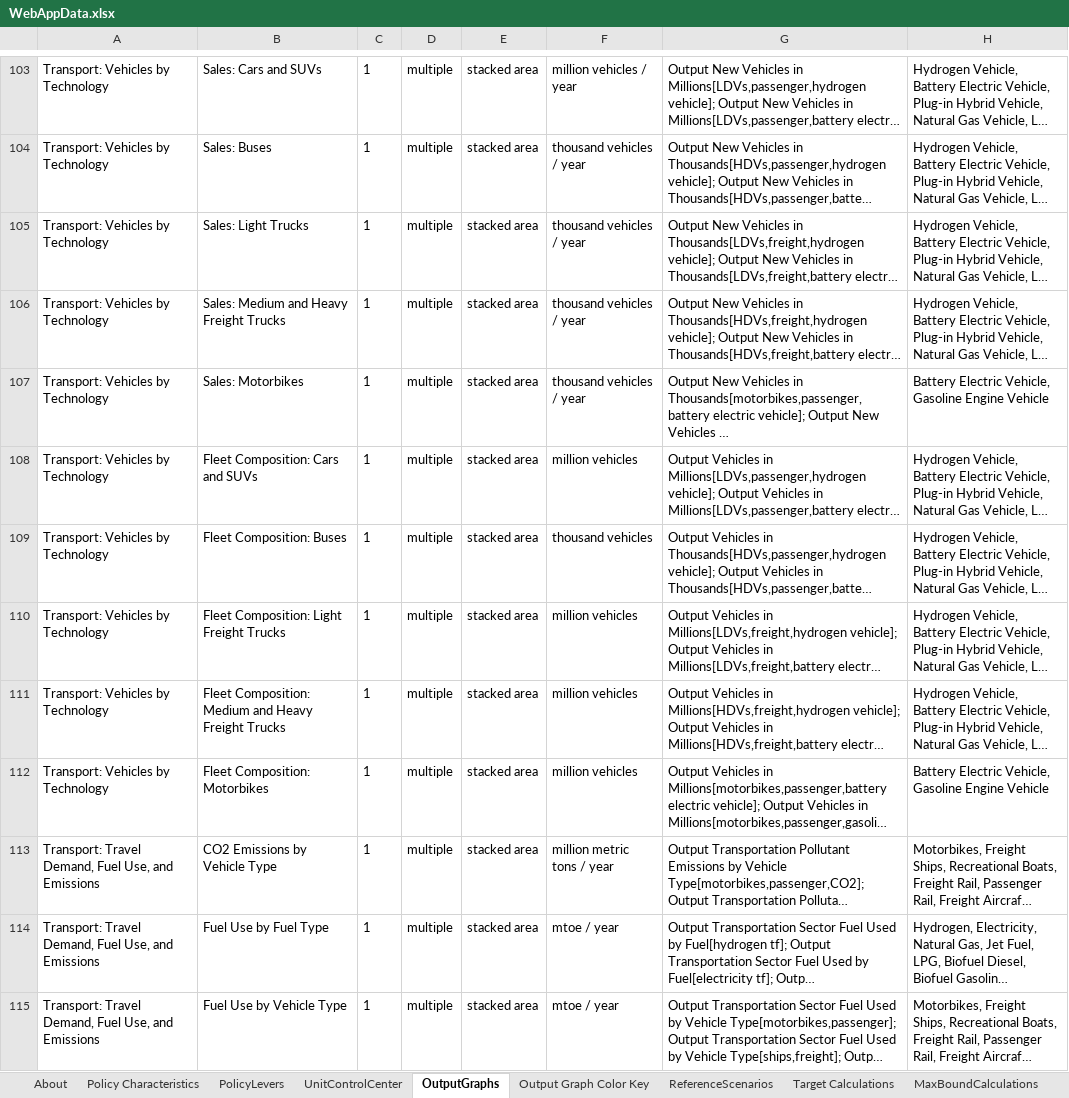
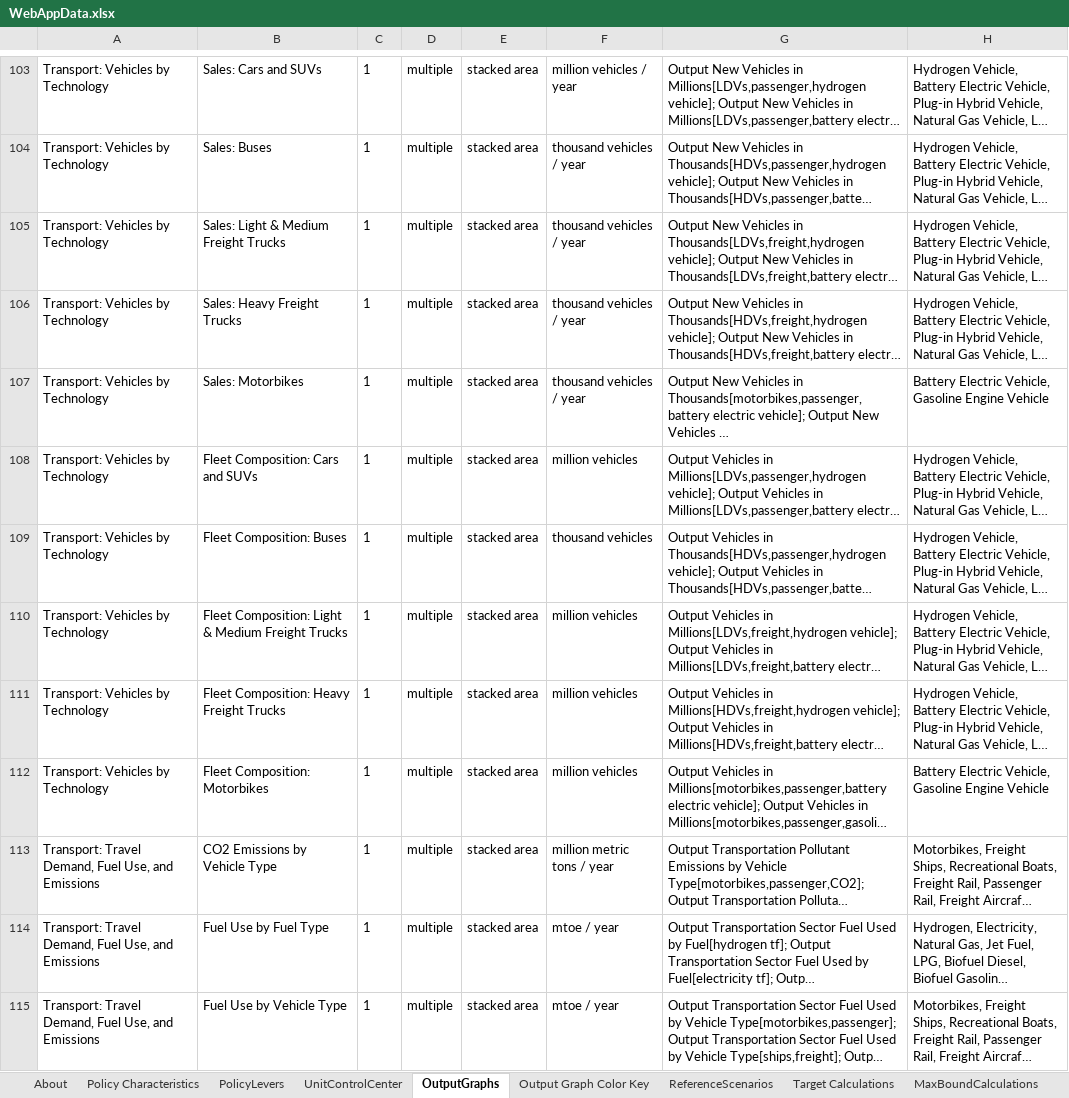
Before and after one commit to EnergyInnovation/eps-eu, an Excel workbook: WebAppData.xlsx, sheet OutputGraphs, drawn as a sheet; only a part is shown, gaps mark what is left out; long unchanged cells end in …; values as stored, in another font and other column widths than the file's, no borders; conditional formats not drawn; the diff covers the shown part only; the diff names each change by its address in the sheet, - before the commit and + after, or states it on an @@ line.

Commit message:
3.3.1 update of WebAppData
added in new graphs and policy ID numbers

```diff
--- a/WebAppData.xlsx (sheet OutputGraphs)
+++ b/WebAppData.xlsx (sheet OutputGraphs)
-B105: Sales: Light Trucks
+B105: Sales: Light & Medium Freight Trucks
-B106: Sales: Medium and Heavy Freight Trucks
+B106: Sales: Heavy Freight Trucks
-B110: Fleet Composition: Light Freight Trucks
+B110: Fleet Composition: Light & Medium Freight Trucks
-B111: Fleet Composition: Medium and Heavy Freight Trucks
+B111: Fleet Composition: Heavy Freight Trucks
```
Also changed, not shown: 4 added rows and 4 edited cells elsewhere in this sheet, sheet PolicyLevers, sheet Policy Characteristics, sheet About, sheet Output Graph Color Key, formulas that keep their value.
